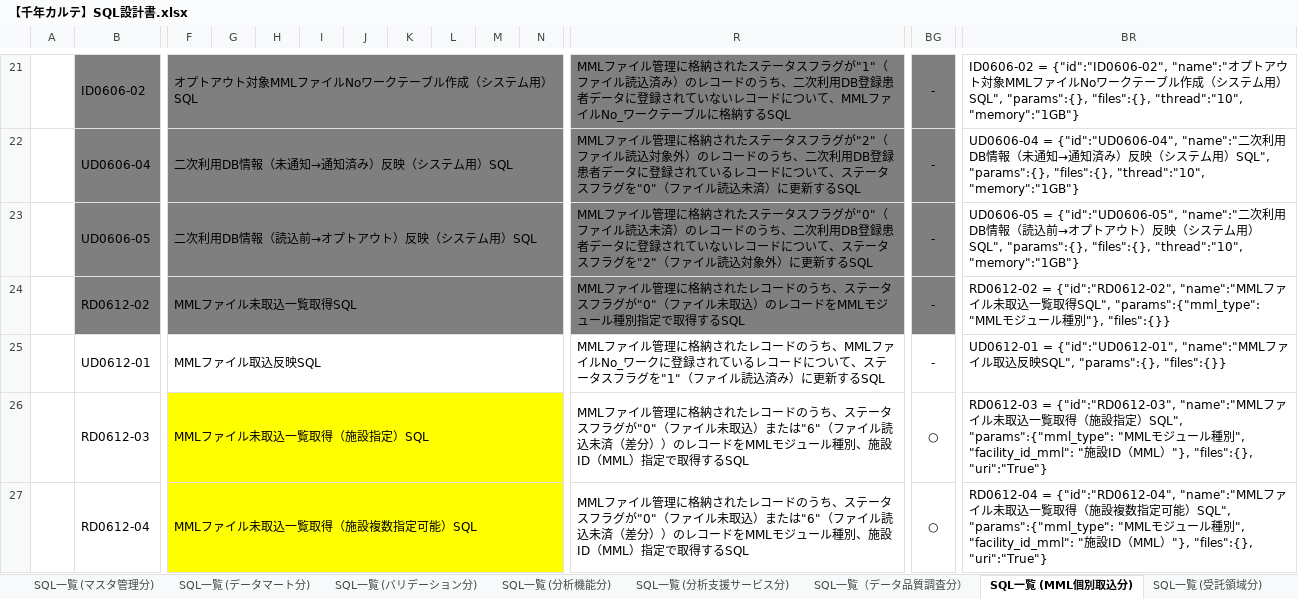
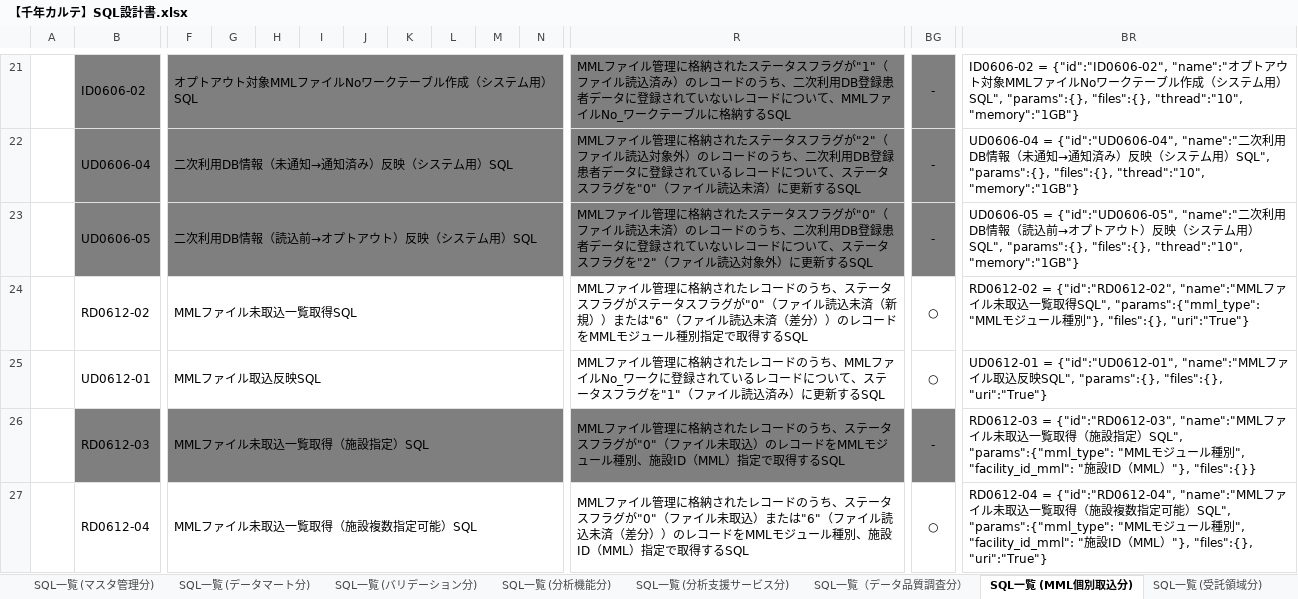
Before and after one commit to kazuyuki-ogata/calapp, an Excel workbook: 設計/【千年カルテ】SQL設計書.xlsx, sheet SQL一覧 (MML個別取込分), drawn as a sheet; only a part is shown, gaps mark what is left out; values as stored, in another font and other column widths than the file's, no borders; the diff covers the shown part only; the diff names each change by its address in the sheet, - before the commit and + after, or states it on an @@ line.

```diff
--- a/設計/【千年カルテ】SQL設計書.xlsx (sheet SQL一覧 (MML個別取込分))
+++ b/設計/【千年カルテ】SQL設計書.xlsx (sheet SQL一覧 (MML個別取込分))
-B24:BG24 fill: #7F7F7F
+B24:BG24 fill: none
-R24: …フラグが"0"（ファイル未取込）のレコ…
+R24: …フラグがステータスフラグが"0"（ファイル読込未済（新規））または"6"（ファイル読込未済（差分））のレコ…
-BG24:BG25: -
+BG24:BG25: ○
-BR24: …別"}, "files":{}}
+BR24: …別"}, "files":{}, "uri":"True"}
-BR25: …SQL", "params":{}, "files":{}}
+BR25: …SQL", "params":{}, "files":{}, "uri":"True"}
-B26 fill: none
+B26 fill: #7F7F7F
-F26:N26 fill: #FFFF00
+F26:N26 fill: #7F7F7F
-R26: …未取込）または"6"（ファイル読込未済（差分））のレコー…
+R26: …未取込）のレコー…
-R26:BG26 fill: none
+R26:BG26 fill: #7F7F7F
-BG26: ○
+BG26: -
-BR26: …）"}, "files":{}, "uri":"True"}
+BR26: …）"}, "files":{}}
-F27:N27 fill: #FFFF00
+F27:N27 fill: none
```
Also changed, not shown: 29 edited cells and cell formats elsewhere in this sheet, sheet SQL一覧 (受託領域分), 設計/【千年カルテ】テーブル一覧_受託領域.xlsx, 設計/【千年カルテ】メッセージ設計書 .xlsx, 4 other files.
